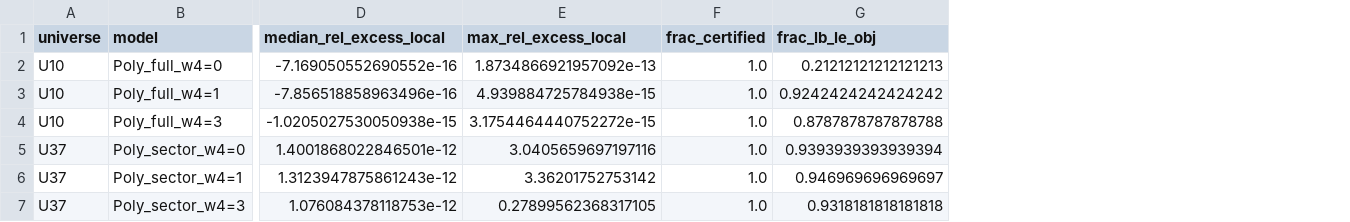
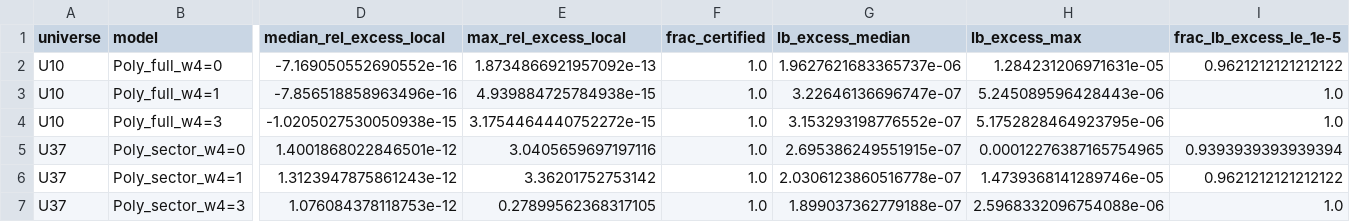
Before and after one commit to rpadiou/SOS-Portfolio, a CSV file: results/exp_c_model.csv, drawn as a sheet; only a part is shown, gaps mark what is left out; removed rows and columns are numbered as before the commit, all else as after; the diff names each change by its address in the sheet, - before the commit and + after, or states it on an @@ line.

Commit message:
report relative excess of sdp bound over objective
The previous metric compared lb to obj with an absolute 1e-6 margin. At the default solver tolerance the bound exceeds the objective by about 1e-6, so 79% of cases failed the test without any invalid bound.

```diff
--- a/results/exp_c_model.csv
+++ b/results/exp_c_model.csv
-column G (frac_lb_le_obj), rows 2-7: 0.21212121212121213 | 0.9242424242424242 | 0.8787878787878788 | 0.9393939393939394 | 0.946969696969697 | 0.9318181818181818
+column G (lb_excess_median), rows 2-7: 1.9627621683365737e-06 | 3.22646136696747e-07 | 3.153293198776552e-07 | 2.695386249551915e-07 | 2.0306123860516778e-07 | 1.899037362779188e-07
+column H (lb_excess_max), rows 2-7: 1.284231206971631e-05 | 5.245089596428443e-06 | 5.1752828464923795e-06 | 0.00012276387165754965 | 1.4739368141289746e-05 | 2.5968332096754088e-06
+column I (frac_lb_excess_le_1e-5), rows 2-7: 0.9621212121212122 | 1.0 | 1.0 | 0.9393939393939394 | 0.9621212121212122 | 1.0
```
Also changed, not shown: 4 other files.
